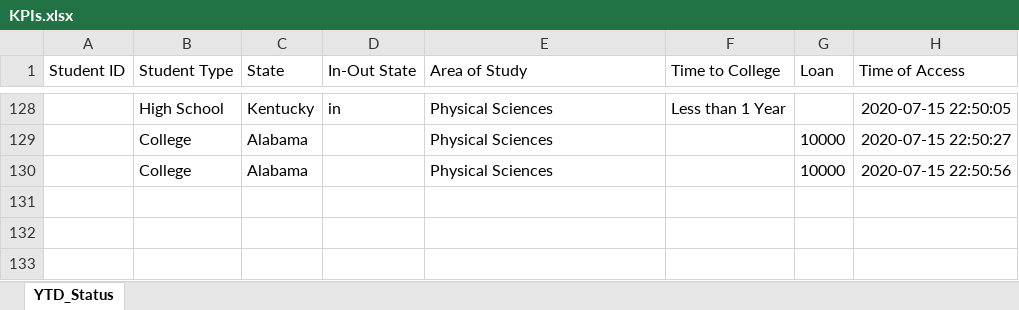
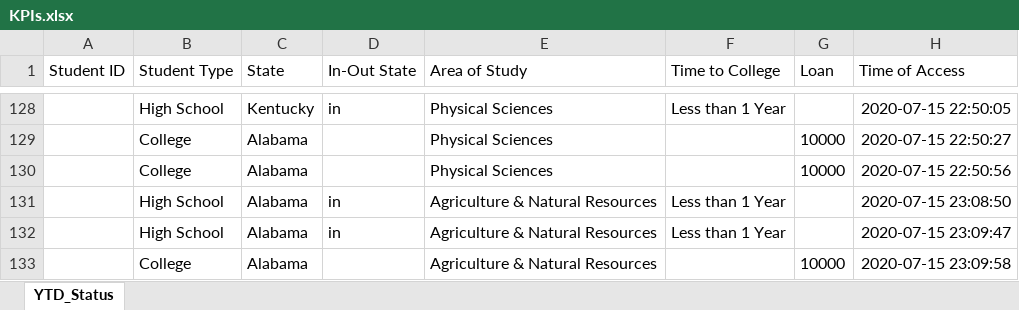
Before and after one commit to FortunED-Tellers/FortunED, an Excel workbook: app/static/data/admin/KPIs.xlsx, sheet YTD_Status, drawn as a sheet; only a part is shown, gaps mark what is left out; values as stored, in another font and other column widths than the file's, no borders; the diff names each change by its address in the sheet, - before the commit and + after, or states it on an @@ line.

Commit message:
kpi update

```diff
--- a/app/static/data/admin/KPIs.xlsx (sheet YTD_Status)
+++ b/app/static/data/admin/KPIs.xlsx (sheet YTD_Status)
+row 131:  | High School | Alabama | in | Agriculture & Natural Resources | Less than 1 Year |  | 2020-07-15 23:08:50
+row 132:  | High School | Alabama | in | Agriculture & Natural Resources | Less than 1 Year |  | 2020-07-15 23:09:47
+row 133:  | College | Alabama |  | Agriculture & Natural Resources |  | 10000 | 2020-07-15 23:09:58
```
